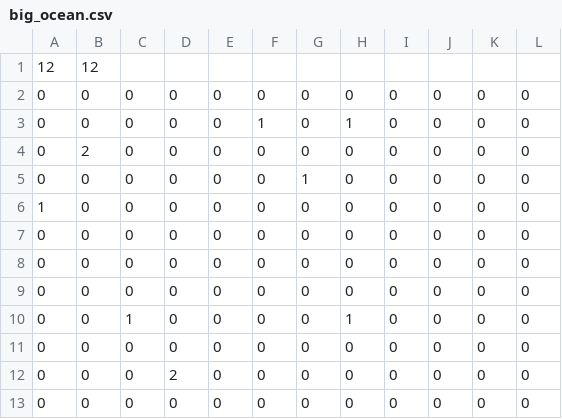
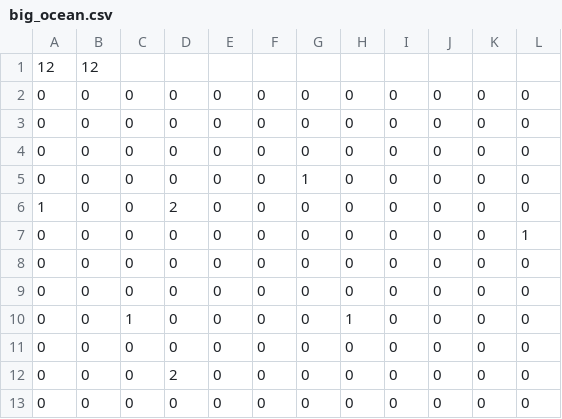
Before and after one commit to williamconvertino/Cell-Simulation-Application, a CSV file: data/wator/big_ocean.csv, drawn as a sheet.

```diff
--- a/data/wator/big_ocean.csv
+++ b/data/wator/big_ocean.csv
@@ -2,7 +2,7 @@
 0,0,0,0,0,0,0,0,0,0,0,0
-0,0,0,0,0,1,0,1,0,0,0,0
-0,2,0,0,0,0,0,0,0,0,0,0
+0,0,0,0,0,0,0,0,0,0,0,0
+0,0,0,0,0,0,0,0,0,0,0,0
 0,0,0,0,0,0,1,0,0,0,0,0
-1,0,0,0,0,0,0,0,0,0,0,0
-0,0,0,0,0,0,0,0,0,0,0,0
+1,0,0,2,0,0,0,0,0,0,0,0
+0,0,0,0,0,0,0,0,0,0,0,1
 0,0,0,0,0,0,0,0,0,0,0,0
```
Also changed, not shown: 1 other file.
